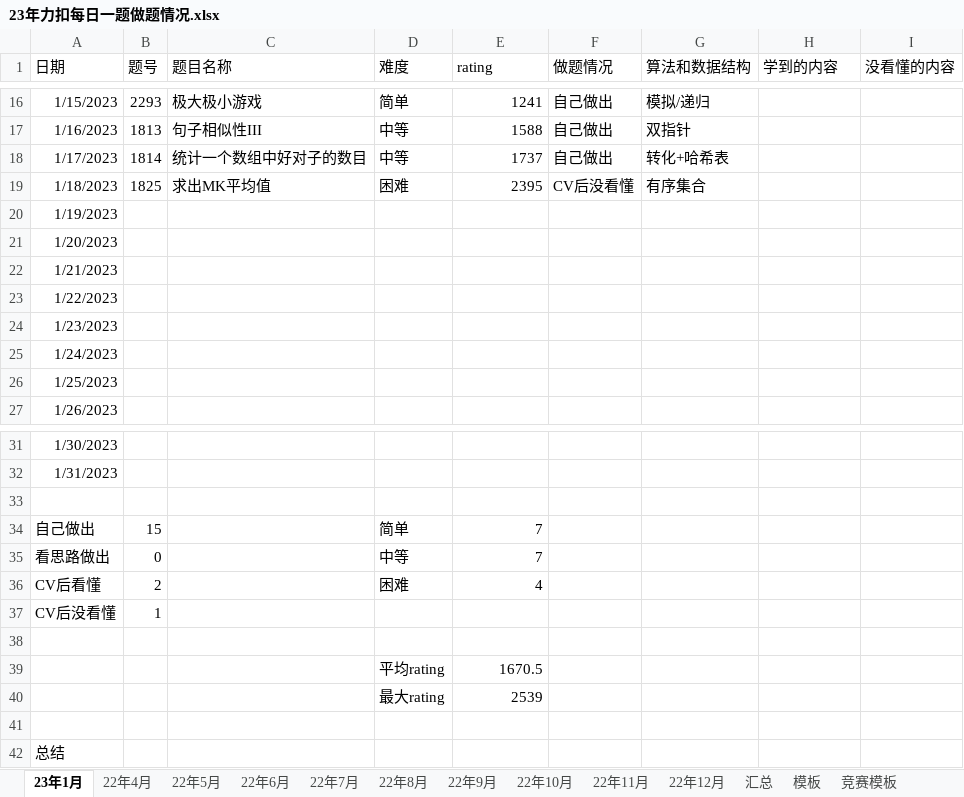
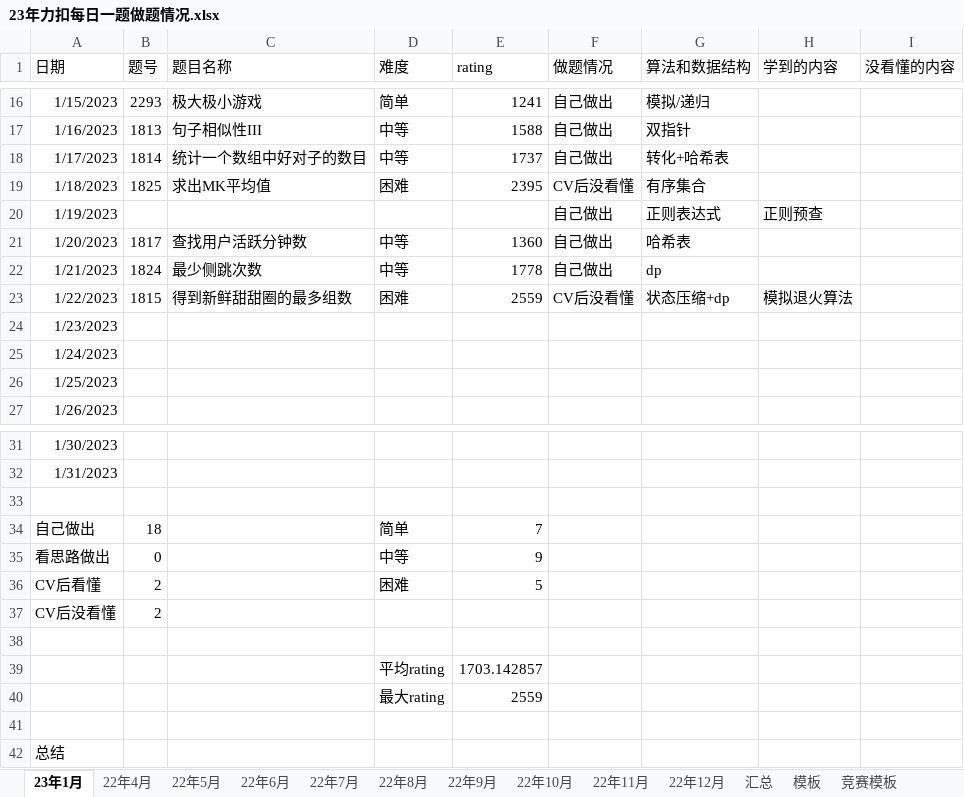
Before and after one commit to S-N-O-R-L-A-X/leetcode, an Excel workbook: 23年力扣每日一题做题情况.xlsx, sheet 23年1月, drawn as a sheet; only a part is shown, gaps mark what is left out; values as stored, in another font and other column widths than the file's, no borders; charts and pictures not drawn; the diff names each change by its address in the sheet, - before the commit and + after, or states it on an @@ line.

Commit message:
1-22

```diff
--- a/23年力扣每日一题做题情况.xlsx (sheet 23年1月)
+++ b/23年力扣每日一题做题情况.xlsx (sheet 23年1月)
-F20:F22 (做题情况): (empty)
+F20:F22 (做题情况): 自己做出
-G20 (算法和数据结构): (empty)
+G20 (算法和数据结构): 正则表达式
-H20 (学到的内容): (empty)
+H20 (学到的内容): 正则预查
-B21 (题号): (empty)
+B21 (题号): 1817
-C21 (题目名称): (empty)
+C21 (题目名称): 查找用户活跃分钟数
-D21:D22 (难度): (empty)
+D21:D22 (难度): 中等
-E21 (rating): (empty)
+E21 (rating): 1360
-G21 (算法和数据结构): (empty)
+G21 (算法和数据结构): 哈希表
-B22 (题号): (empty)
+B22 (题号): 1824
-C22 (题目名称): (empty)
+C22 (题目名称): 最少侧跳次数
-E22 (rating): (empty)
+E22 (rating): 1778
-G22 (算法和数据结构): (empty)
+G22 (算法和数据结构): dp
-B23 (题号): (empty)
+B23 (题号): 1815
-C23 (题目名称): (empty)
+C23 (题目名称): 得到新鲜甜甜圈的最多组数
-D23 (难度): (empty)
+D23 (难度): 困难
-E23 (rating): (empty)
+E23 (rating): 2559
-F23 (做题情况): (empty)
+F23 (做题情况): CV后没看懂
-G23 (算法和数据结构): (empty)
+G23 (算法和数据结构): 状态压缩+dp
-H23 (学到的内容): (empty)
+H23 (学到的内容): 模拟退火算法
-B34 (题号): 15
+B34 (题号): 18
-E35 (rating): 7
+E35 (rating): 9
-E36 (rating): 4
+E36 (rating): 5
-B37 (题号): 1
+B37 (题号): 2
-E39 (rating): 1670.5
+E39 (rating): 1703.142857
-E40 (rating): 2539
+E40 (rating): 2559
```
Also changed, not shown: sheet 汇总, charts or pictures.
